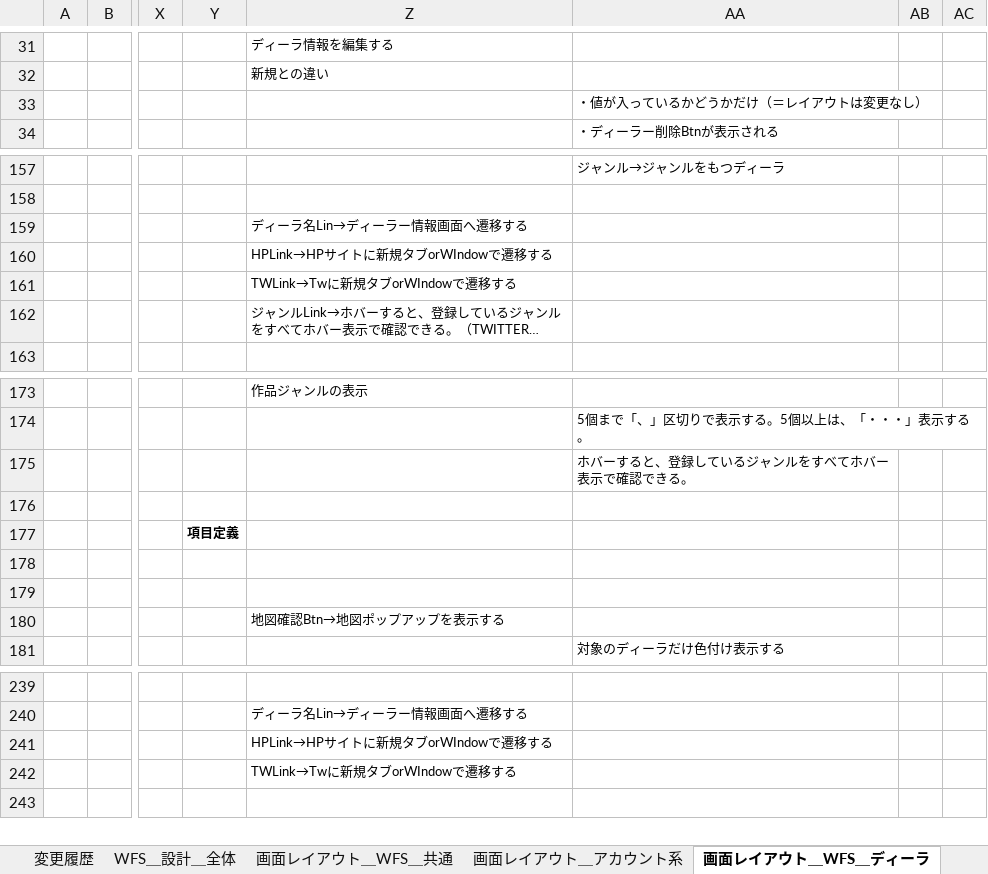
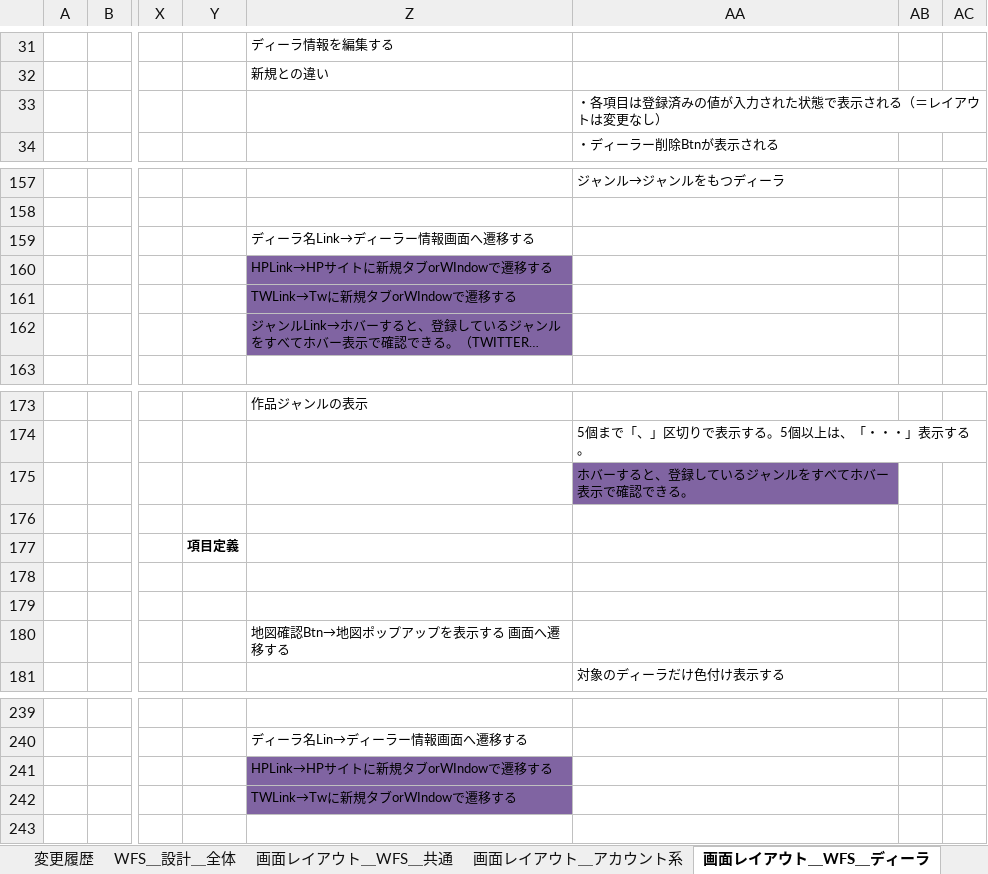
Before and after one commit to gitRock2016/WFS_Design, an Excel workbook: 01.設計/WFS_設計.xlsx, sheet 画面レイアウト＿WFS＿ディーラ, drawn as a sheet; only a part is shown, gaps mark what is left out; long unchanged cells end in …; values as stored, in another font and other column widths than the file's, no borders; charts and pictures not drawn; the diff names each change by its address in the sheet, - before the commit and + after, or states it on an @@ line.

Commit message:
設計書の記載不備を修正

```diff
--- a/01.設計/WFS_設計.xlsx (sheet 画面レイアウト＿WFS＿ディーラ)
+++ b/01.設計/WFS_設計.xlsx (sheet 画面レイアウト＿WFS＿ディーラ)
-AA33: ・値が入っているかどうかだけ（＝レイアウトは変更なし）
+AA33: ・各項目は登録済みの値が入力された状態で表示される（＝レイアウトは変更なし）
-Z159: ディーラ名Lin→ディーラー情報画面へ遷移する
+Z159: ディーラ名Link→ディーラー情報画面へ遷移する
-Z160:Z162 fill: none
+Z160:Z162 fill: #8064A2
-AA175 fill: none
+AA175 fill: #8064A2
-Z180: 地図確認Btn→地図ポップアップを表示する
+Z180: 地図確認Btn→地図ポップアップを表示する 画面へ遷移する
-Z241:Z242 fill: none
+Z241:Z242 fill: #8064A2
```
Also changed, not shown: sheet パッケージ構成, charts or pictures.
